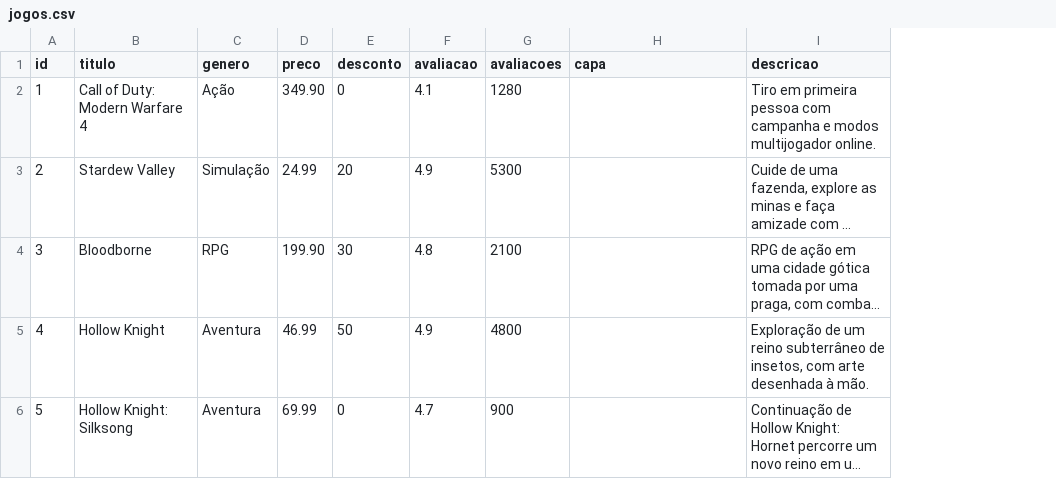
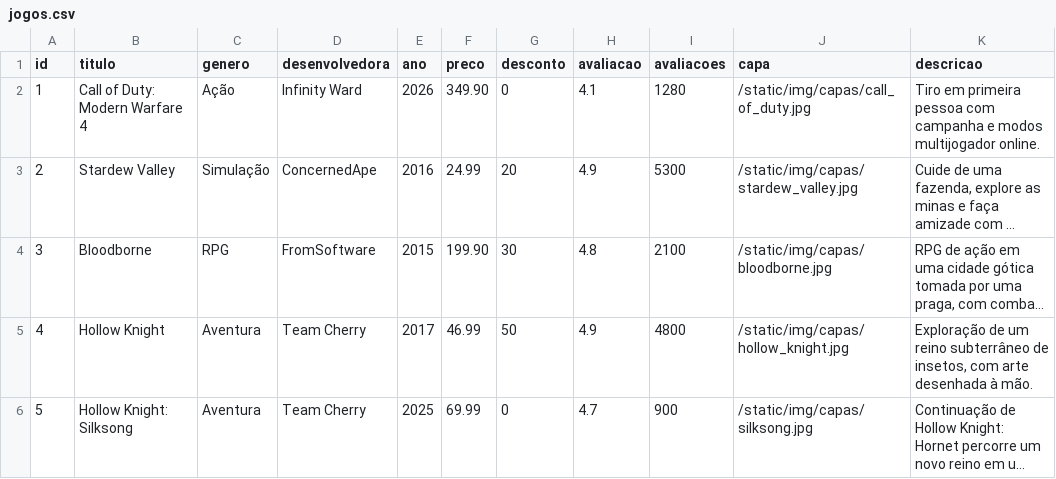
Before and after one commit to Caiovini02/projeto_biblioteca_de_jogos, a CSV file: biblioteca_de_jogos/data/jogos.csv, drawn as a sheet; long unchanged cells end in …; addresses are those after the commit; the diff names each change by its address in the sheet, - before the commit and + after, or states it on an @@ line.

Commit message:
feat(dados): adiciona desenvolvedora, ano e capas ao catálogo

```diff
--- a/biblioteca_de_jogos/data/jogos.csv
+++ b/biblioteca_de_jogos/data/jogos.csv
+column D (desenvolvedora), rows 2-6: Infinity Ward | ConcernedApe | FromSoftware | Team Cherry | Team Cherry
+column E (ano), rows 2-6: 2026 | 2016 | 2015 | 2017 | 2025
-J2 (capa): (empty)
+J2 (capa): /static/img/capas/call_of_duty.jpg
-J3 (capa): (empty)
+J3 (capa): /static/img/capas/stardew_valley.jpg
-J4 (capa): (empty)
+J4 (capa): /static/img/capas/bloodborne.jpg
-J5 (capa): (empty)
+J5 (capa): /static/img/capas/hollow_knight.jpg
-J6 (capa): (empty)
+J6 (capa): /static/img/capas/silksong.jpg
```
Also changed, not shown: 6 other files.
